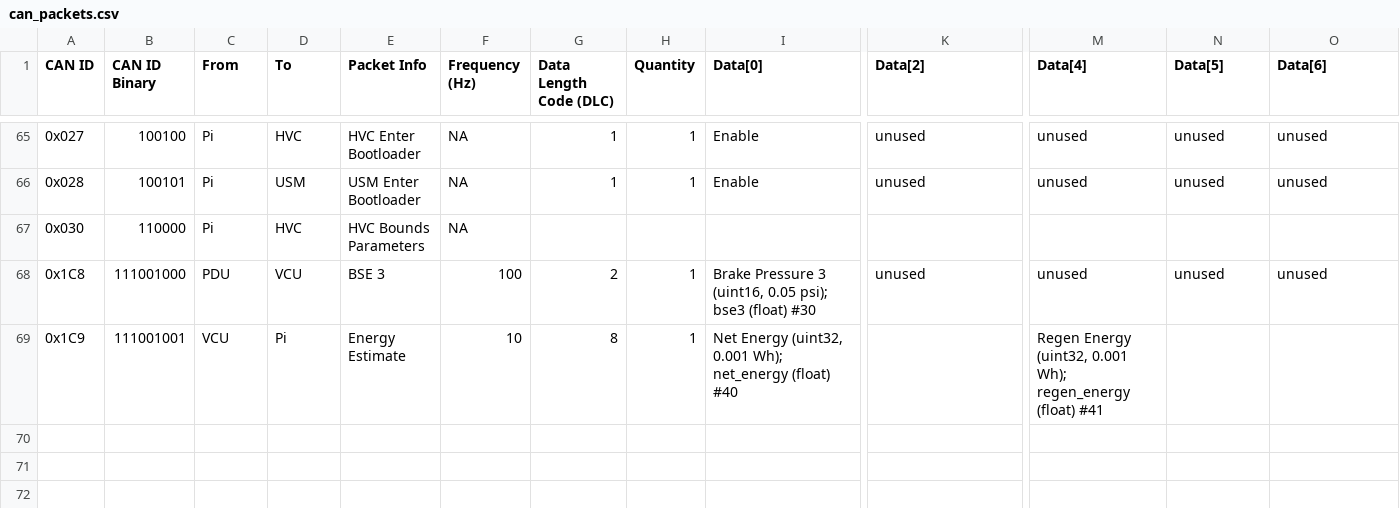
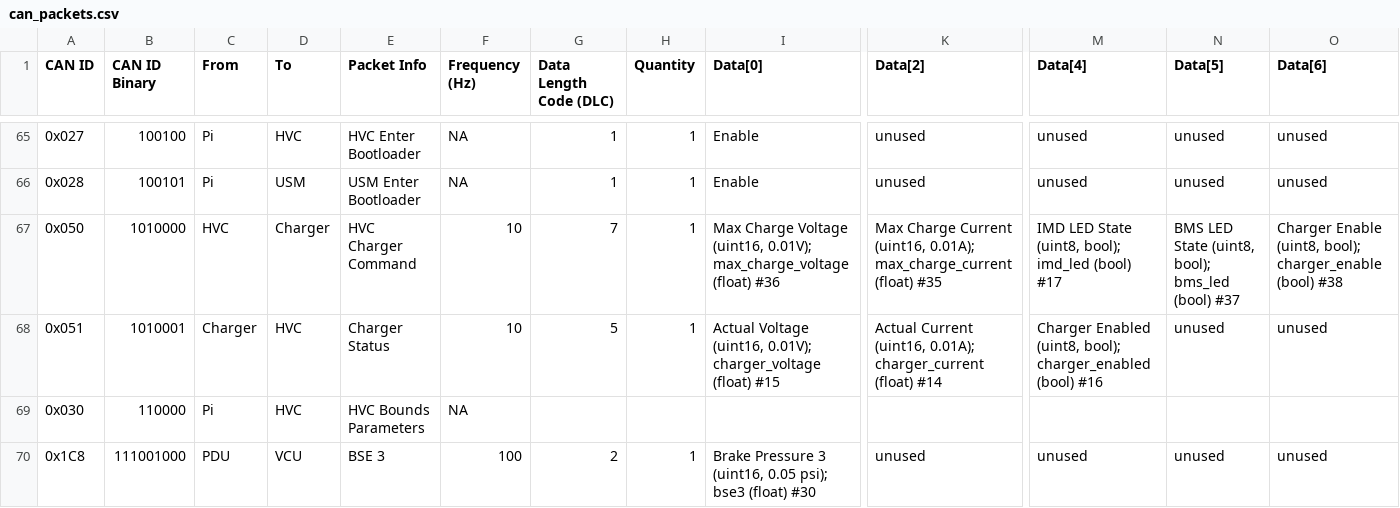
Before and after one commit to LonghornRacingElectric/lhre-2026, a CSV file: drivers/longhorn-lib/config/can_packets.csv, drawn as a sheet; only a part is shown, gaps mark what is left out; the shorter side is filled out with more unchanged rows; rows hold the shown columns only; the diff names each change by its address in the sheet, - before the commit and + after, or states it on an @@ line.

Commit message:
[HVC/Charger] charging with CAN comms (#290)
* renames

* progress

* progress

* renames

* progress

* progress

* no faults on startup

* cleanup

* verified green light

* latch red lights

* IMD timeout 5-> 8 sec

* charging works but doesn't taper perfectly

```diff
--- a/drivers/longhorn-lib/config/can_packets.csv
+++ b/drivers/longhorn-lib/config/can_packets.csv
+row 67: 0x050 | 1010000 | HVC | Charger | HVC Charger Command | 10 | 7 | 1 | Max Charge Voltage (uint16, 0.01V); max_charge_voltage (float) #36 | Max Charge Current (uint16, 0.01A); max_charge_current (float) #35 | IMD LED State (uint8, bool); imd_led (bool) #17 | BMS LED State (uint8, bool); bms_led (bool) #37 | Charger Enable (uint8, bool); charger_enable (bool) #38
+row 68: 0x051 | 1010001 | Charger | HVC | Charger Status | 10 | 5 | 1 | Actual Voltage (uint16, 0.01V); charger_voltage (float) #15 | Actual Current (uint16, 0.01A); charger_current (float) #14 | Charger Enabled (uint8, bool); charger_enabled (bool) #16 | unused | unused
```
Also changed, not shown: 27 other files.
